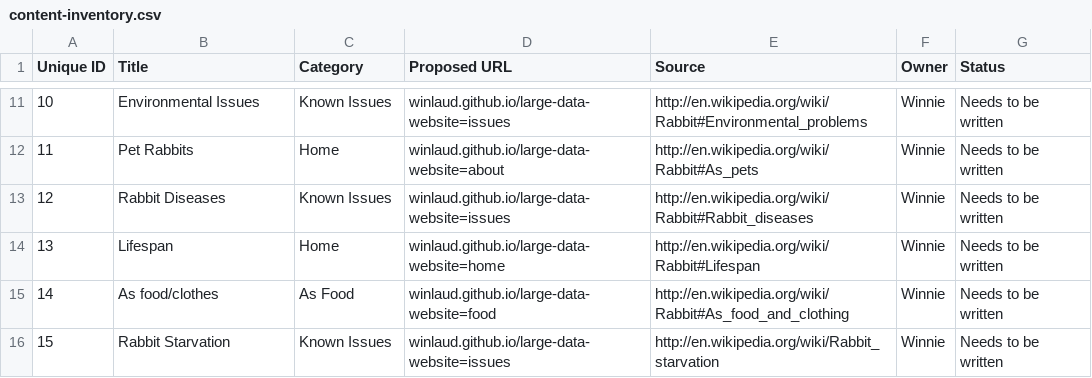
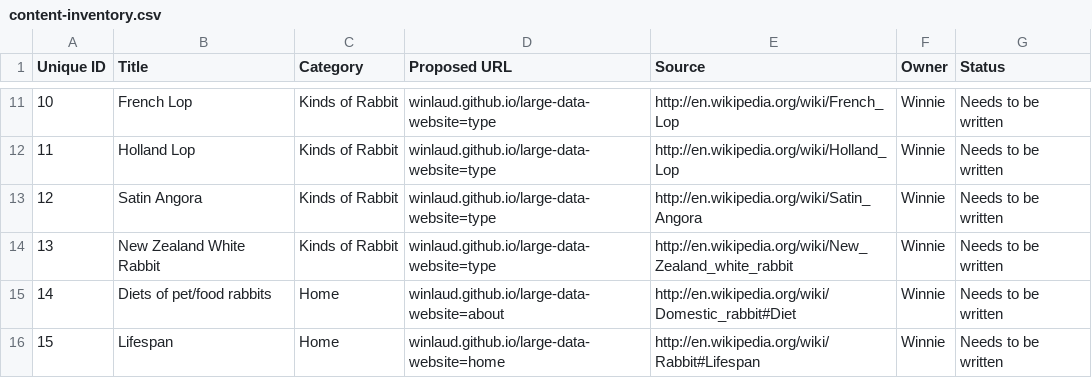
Before and after one commit to winlaud/large-data-website, a CSV file: ia/content-inventory.csv, drawn as a sheet; only a part is shown, gaps mark what is left out; the diff covers the shown part only.

```diff
--- a/ia/content-inventory.csv
+++ b/ia/content-inventory.csv
@@ -11,6 +11,6 @@ Unique ID,Title,Category,Proposed URL,Source,Owner,Status
-10,Environmental Issues,Known Issues,winlaud.github.io/large-data-website=issues,http://en.wikipedia.org/wiki/Rabbit#Environmental_problems,Winnie,Needs to be written
-11,Pet Rabbits,Home,winlaud.github.io/large-data-website=about,http://en.wikipedia.org/wiki/Rabbit#As_pets,Winnie,Needs to be written
-12,Rabbit Diseases,Known Issues,winlaud.github.io/large-data-website=issues,http://en.wikipedia.org/wiki/Rabbit#Rabbit_diseases,Winnie,Needs to be written
-13,Lifespan,Home,winlaud.github.io/large-data-website=home,http://en.wikipedia.org/wiki/Rabbit#Lifespan,Winnie,Needs to be written
-14,As food/clothes,As Food,winlaud.github.io/large-data-website=food,http://en.wikipedia.org/wiki/Rabbit#As_food_and_clothing,Winnie,Needs to be written
-15,Rabbit Starvation,Known Issues,winlaud.github.io/large-data-website=issues,http://en.wikipedia.org/wiki/Rabbit_starvation,Winnie,Needs to be written
+10,French Lop,Kinds of Rabbit,winlaud.github.io/large-data-website=type,http://en.wikipedia.org/wiki/French_Lop,Winnie,Needs to be written
+11,Holland Lop,Kinds of Rabbit,winlaud.github.io/large-data-website=type,http://en.wikipedia.org/wiki/Holland_Lop,Winnie,Needs to be written
+12,Satin Angora,Kinds of Rabbit,winlaud.github.io/large-data-website=type,http://en.wikipedia.org/wiki/Satin_Angora,Winnie,Needs to be written
+13,New Zealand White Rabbit,Kinds of Rabbit,winlaud.github.io/large-data-website=type,http://en.wikipedia.org/wiki/New_Zealand_white_rabbit,Winnie,Needs to be written
+14,Diets of pet/food rabbits,Home,winlaud.github.io/large-data-website=about,http://en.wikipedia.org/wiki/Domestic_rabbit#Diet,Winnie,Needs to be written
+15,Lifespan,Home,winlaud.github.io/large-data-website=home,http://en.wikipedia.org/wiki/Rabbit#Lifespan,Winnie,Needs to be written
```
Also changed, not shown: 29 edited cells elsewhere in this file, 5 other files.
